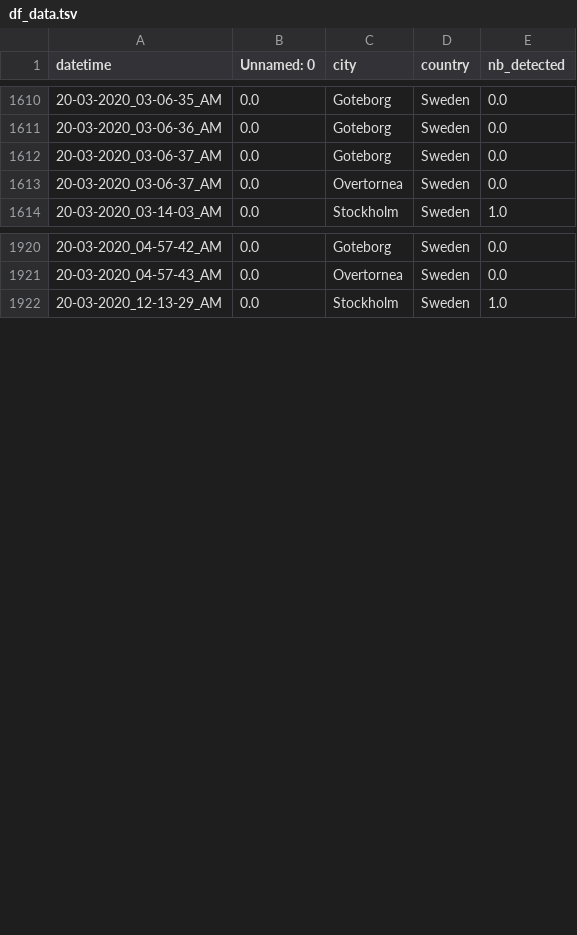
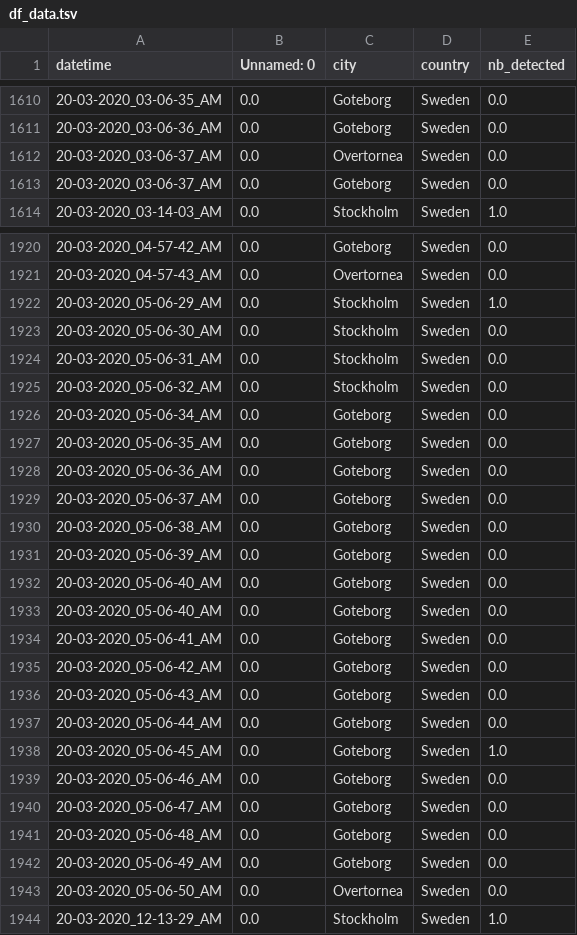
Before and after one commit to MastafaF/corona_virus_analysis, a TSV file: data/dataframe/df_data.tsv, drawn as a sheet; only a part is shown, gaps mark what is left out; the diff covers the shown part only.

```diff
--- a/data/dataframe/df_data.tsv
+++ b/data/dataframe/df_data.tsv
@@ -1611,4 +1611,4 @@ datetime	Unnamed: 0	city	country	nb_detected
 20-03-2020_03-06-36_AM	0.0	Goteborg	Sweden	0.0
+20-03-2020_03-06-37_AM	0.0	Overtornea 	Sweden	0.0
 20-03-2020_03-06-37_AM	0.0	Goteborg	Sweden	0.0
-20-03-2020_03-06-37_AM	0.0	Overtornea 	Sweden	0.0
 20-03-2020_03-14-03_AM	0.0	Stockholm	Sweden	1.0
@@ -1921,2 +1921,24 @@ datetime	Unnamed: 0	city	country	nb_detected
 20-03-2020_04-57-43_AM	0.0	Overtornea 	Sweden	0.0
+20-03-2020_05-06-29_AM	0.0	Stockholm	Sweden	1.0
+20-03-2020_05-06-30_AM	0.0	Stockholm	Sweden	0.0
+20-03-2020_05-06-31_AM	0.0	Stockholm	Sweden	0.0
+20-03-2020_05-06-32_AM	0.0	Stockholm	Sweden	0.0
+20-03-2020_05-06-34_AM	0.0	Goteborg	Sweden	0.0
+20-03-2020_05-06-35_AM	0.0	Goteborg	Sweden	0.0
+20-03-2020_05-06-36_AM	0.0	Goteborg	Sweden	0.0
+20-03-2020_05-06-37_AM	0.0	Goteborg	Sweden	0.0
+20-03-2020_05-06-38_AM	0.0	Goteborg	Sweden	0.0
+20-03-2020_05-06-39_AM	0.0	Goteborg	Sweden	0.0
+20-03-2020_05-06-40_AM	0.0	Goteborg	Sweden	0.0
+20-03-2020_05-06-40_AM	0.0	Goteborg	Sweden	0.0
+20-03-2020_05-06-41_AM	0.0	Goteborg	Sweden	0.0
+20-03-2020_05-06-42_AM	0.0	Goteborg	Sweden	0.0
+20-03-2020_05-06-43_AM	0.0	Goteborg	Sweden	0.0
+20-03-2020_05-06-44_AM	0.0	Goteborg	Sweden	0.0
+20-03-2020_05-06-45_AM	0.0	Goteborg	Sweden	1.0
+20-03-2020_05-06-46_AM	0.0	Goteborg	Sweden	0.0
+20-03-2020_05-06-47_AM	0.0	Goteborg	Sweden	0.0
+20-03-2020_05-06-48_AM	0.0	Goteborg	Sweden	0.0
+20-03-2020_05-06-49_AM	0.0	Goteborg	Sweden	0.0
+20-03-2020_05-06-50_AM	0.0	Overtornea 	Sweden	0.0
 20-03-2020_12-13-29_AM	0.0	Stockholm	Sweden	1.0
```
Also changed, not shown: 1 moved row elsewhere in this file.
